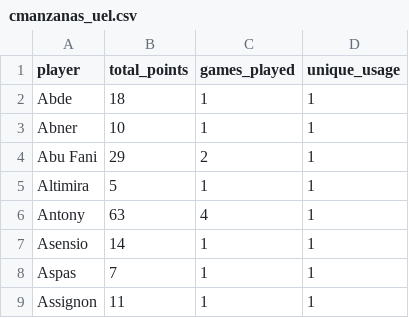
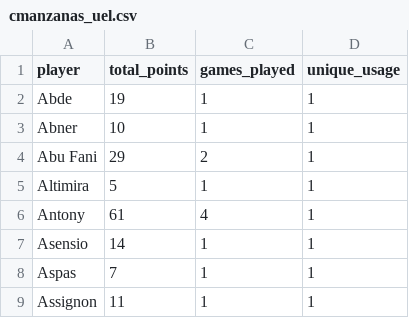
Before and after one commit to mldiego/ff, a CSV file: data/cmanzanas_uel.csv, drawn as a sheet; only a part is shown.

```diff
--- a/data/cmanzanas_uel.csv
+++ b/data/cmanzanas_uel.csv
@@ -1,3 +1,3 @@
 player,total_points,games_played,unique_usage
-Abde,18,1,1
+Abde,19,1,1
 Abner,10,1,1
@@ -5,3 +5,3 @@ Abu Fani,29,2,1
 Altimira,5,1,1
-Antony,63,4,1
+Antony,61,4,1
 Asensio,14,1,1
```
Also changed, not shown: data/dieman95_uel.csv, data/manziyauskas_uel.csv, 2 other files.
